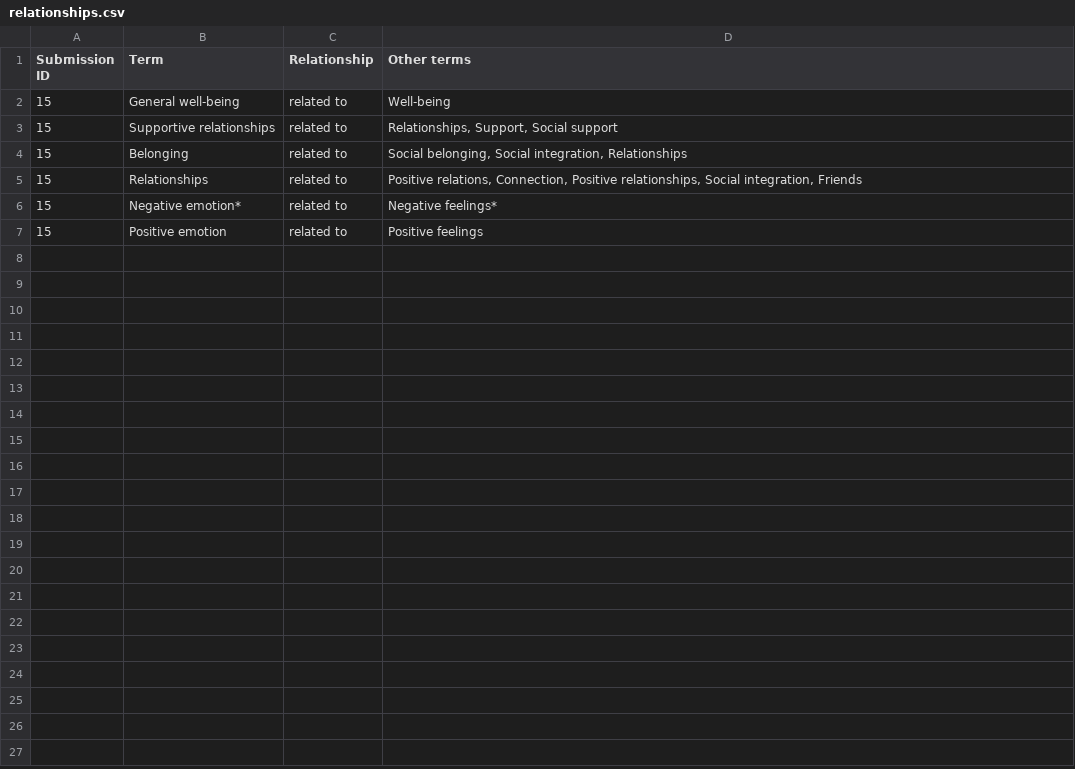
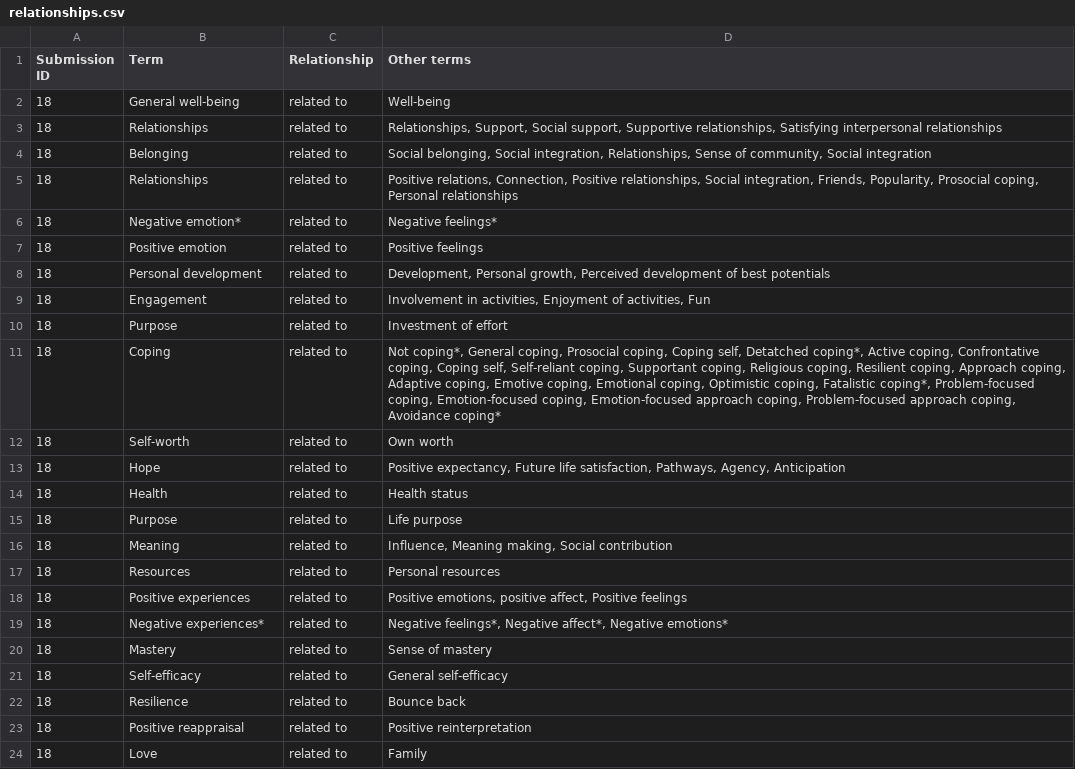
Before and after one commit to openflourishing/openflourishing_network, a CSV file: flourishing_network/data/relationships.csv, drawn as a sheet.

```diff
--- a/flourishing_network/data/relationships.csv
+++ b/flourishing_network/data/relationships.csv
@@ -1,7 +1,24 @@
 Submission ID,Term,Relationship,Other terms
-15,General well-being,related to,Well-being
-15,Supportive relationships,related to,"Relationships, Support, Social support"
-15,Belonging,related to,"Social belonging, Social integration, Relationships"
-15,Relationships,related to,"Positive relations, Connection, Positive relationships, Social integration, Friends"
-15,Negative emotion*,related to,Negative feelings*
-15,Positive emotion,related to,Positive feelings
+18,General well-being,related to,Well-being
+18,Relationships,related to,"Relationships, Support, Social support, Supportive relationships, Satisfying interpersonal relationships"
+18,Belonging,related to,"Social belonging, Social integration, Relationships, Sense of community, Social integration"
+18,Relationships,related to,"Positive relations, Connection, Positive relationships, Social integration, Friends, Popularity, Prosocial coping, Personal relationships"
+18,Negative emotion*,related to,Negative feelings*
+18,Positive emotion,related to,Positive feelings
+18,Personal development,related to,"Development, Personal growth, Perceived development of best potentials"
+18,Engagement,related to,"Involvement in activities, Enjoyment of activities, Fun"
+18,Purpose,related to,Investment of effort
+18,Coping,related to,"Not coping*, General coping, Prosocial coping, Coping self, Detatched coping*, Active coping, Confrontative coping, Coping self, Self-reliant coping, Supportant coping, Religious coping, Resilient coping, Approach coping, Adaptive coping, Emotive coping, Emotional coping, Optimistic coping, Fatalistic coping*, Problem-focused coping, Emotion-focused coping, Emotion-focused approach coping, Problem-focused approach coping, Avoidance coping*"
+18,Self-worth,related to,Own worth
+18,Hope,related to,"Positive expectancy, Future life satisfaction, Pathways, Agency, Anticipation"
+18,Health,related to,Health status
+18,Purpose,related to,Life purpose
+18,Meaning,related to,"Influence, Meaning making, Social contribution"
+18,Resources,related to,Personal resources
+18,Positive experiences,related to,"Positive emotions, positive affect, Positive feelings"
+18,Negative experiences*,related to,"Negative feelings*, Negative affect*, Negative emotions*"
+18,Mastery,related to,Sense of mastery
+18,Self-efficacy,related to,General self-efficacy
+18,Resilience,related to,Bounce back
+18,Positive reappraisal,related to,Positive reinterpretation
+18,Love,related to,Family
```
Also changed, not shown: flourishing_network/data/submissions.csv, 3 other files.
